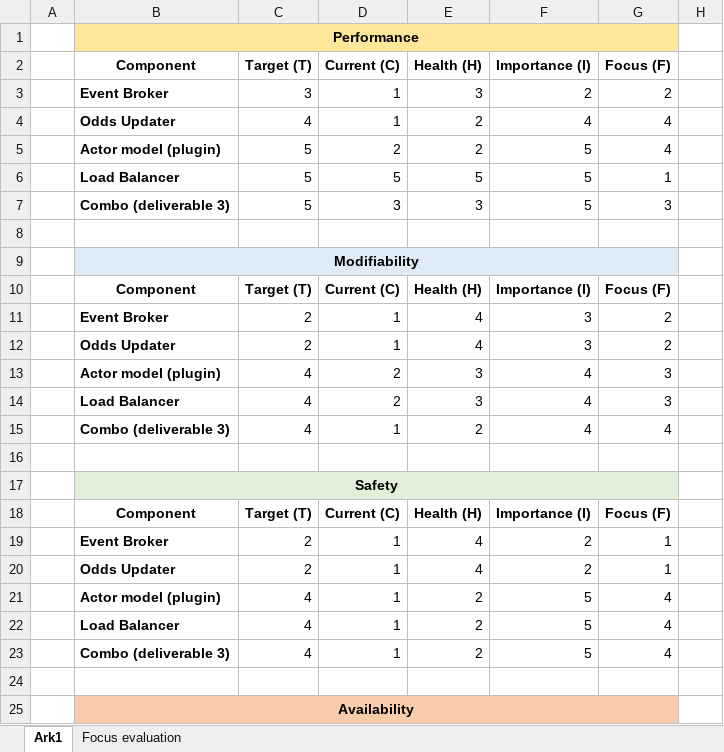
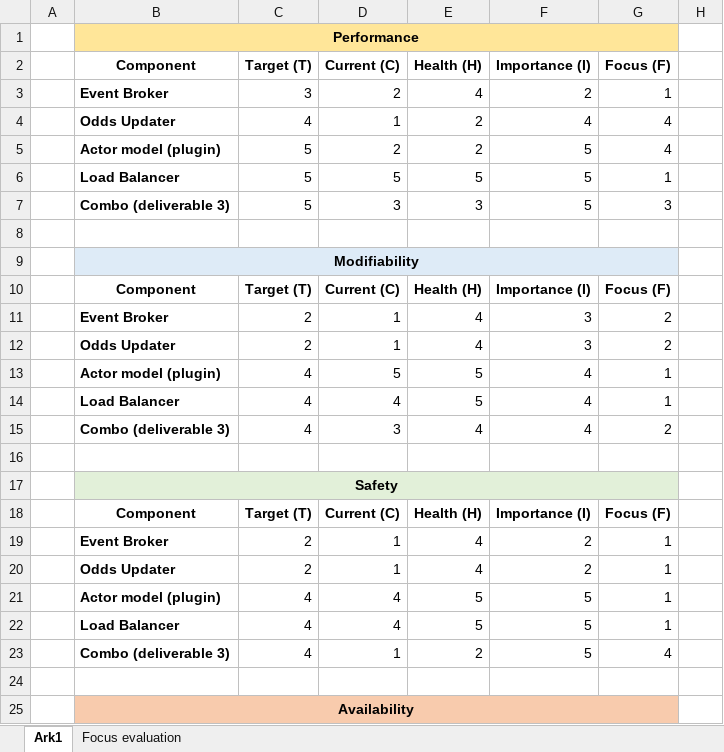
Before and after one commit to Grumlebob/Architecture, an Excel workbook: Deliverables/sSQA.xlsx, sheet Ark1, drawn as a sheet; only a part is shown; values as stored, in another font and other column widths than the file's, no borders; the diff names each change by its address in the sheet, - before the commit and + after, or states it on an @@ line.

```diff
--- a/Deliverables/sSQA.xlsx (sheet Ark1)
+++ b/Deliverables/sSQA.xlsx (sheet Ark1)
-D3: 1
+D3: 2
-E3: 3
+E3: 4
-G3: 2
+G3: 1
-D13: 2
+D13: 5
-E13:E14: 3
+E13:E14: 5
-G13:G14: 3
+G13:G14: 1
-D14: 2
+D14: 4
-D15: 1
+D15: 3
-E15: 2
+E15: 4
-G15: 4
+G15: 2
-D21:D22: 1
+D21:D22: 4
-E21:E22: 2
+E21:E22: 5
-G21:G22: 4
+G21:G22: 1
```
Also changed, not shown: charts or pictures, 3 other files.
